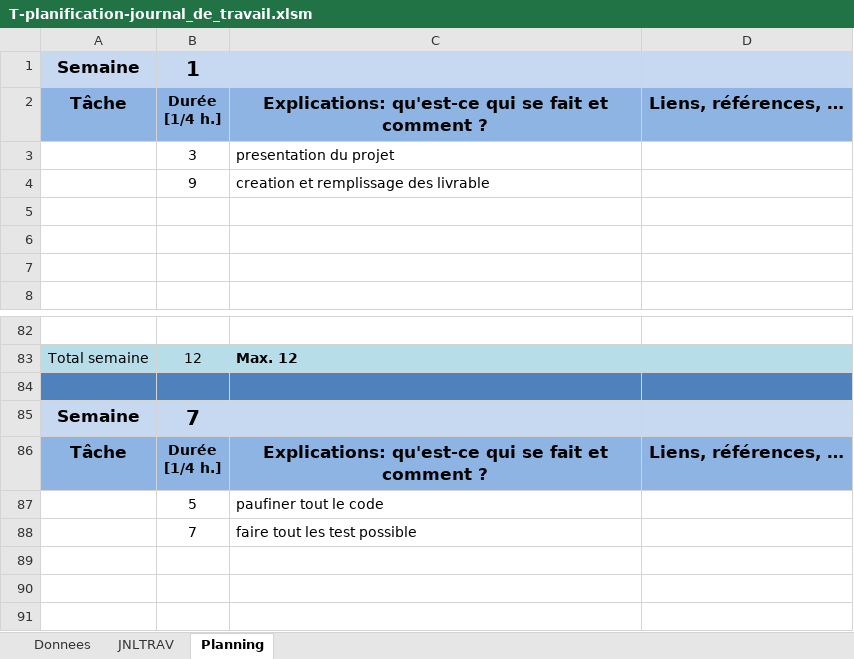
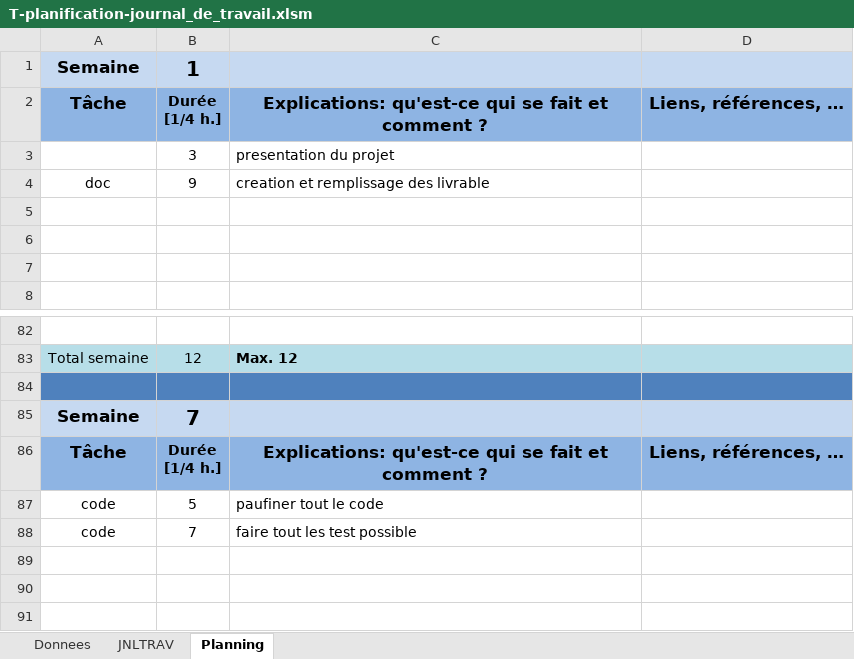
Before and after one commit to ETMLhugo/I320-Projet-P_OO-Parking, an Excel workbook: T-planification-journal_de_travail.xlsm, sheet Planning, drawn as a sheet; only a part is shown, gaps mark what is left out; values as stored, in another font and other column widths than the file's, no borders; charts and pictures not drawn; the diff covers the shown part only; the diff names each change by its address in the sheet, - before the commit and + after, or states it on an @@ line.

```diff
--- a/T-planification-journal_de_travail.xlsm (sheet Planning)
+++ b/T-planification-journal_de_travail.xlsm (sheet Planning)
-A4: (empty)
+A4: doc
-A87:A88: (empty)
+A87:A88: code
```
Also changed, not shown: 16 edited cells elsewhere in this sheet, sheet Donnees, 2 other files.
